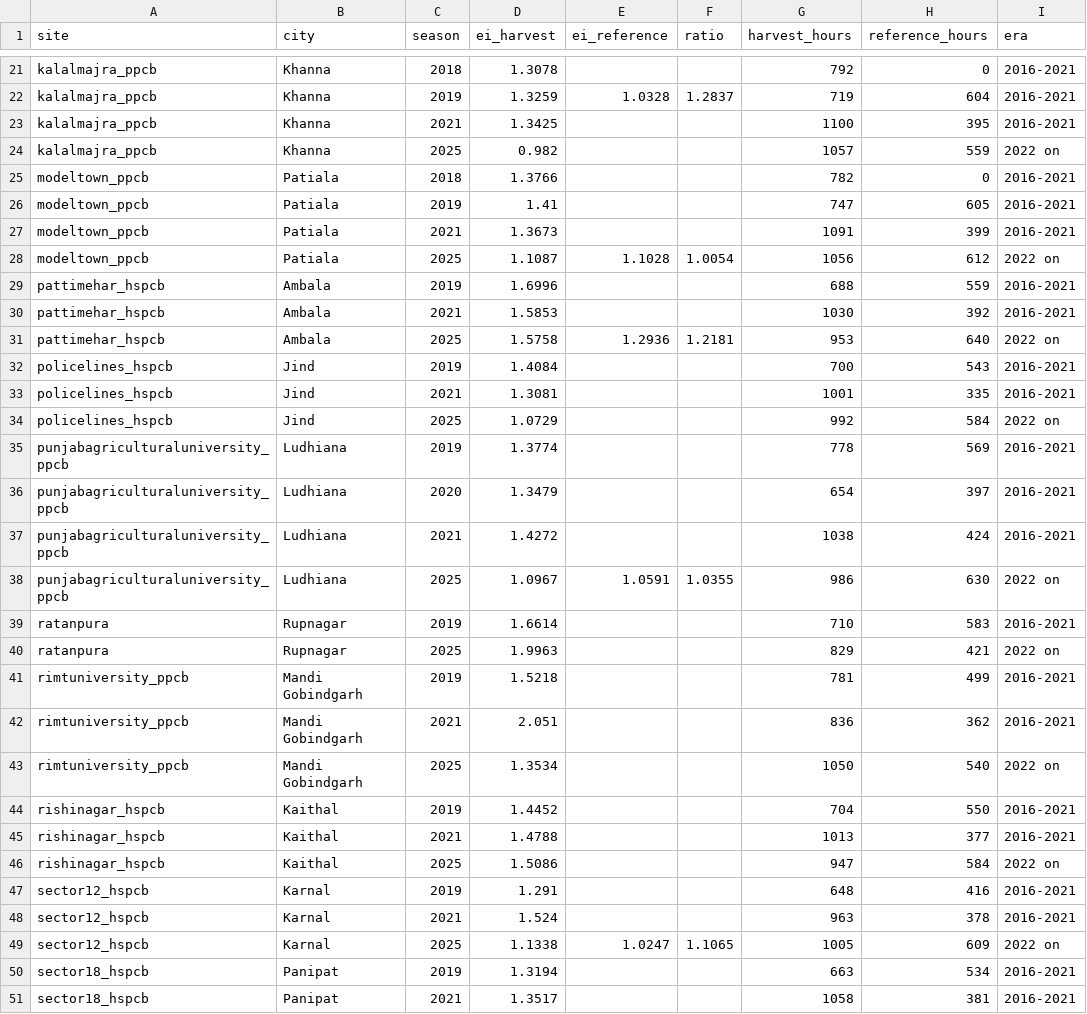
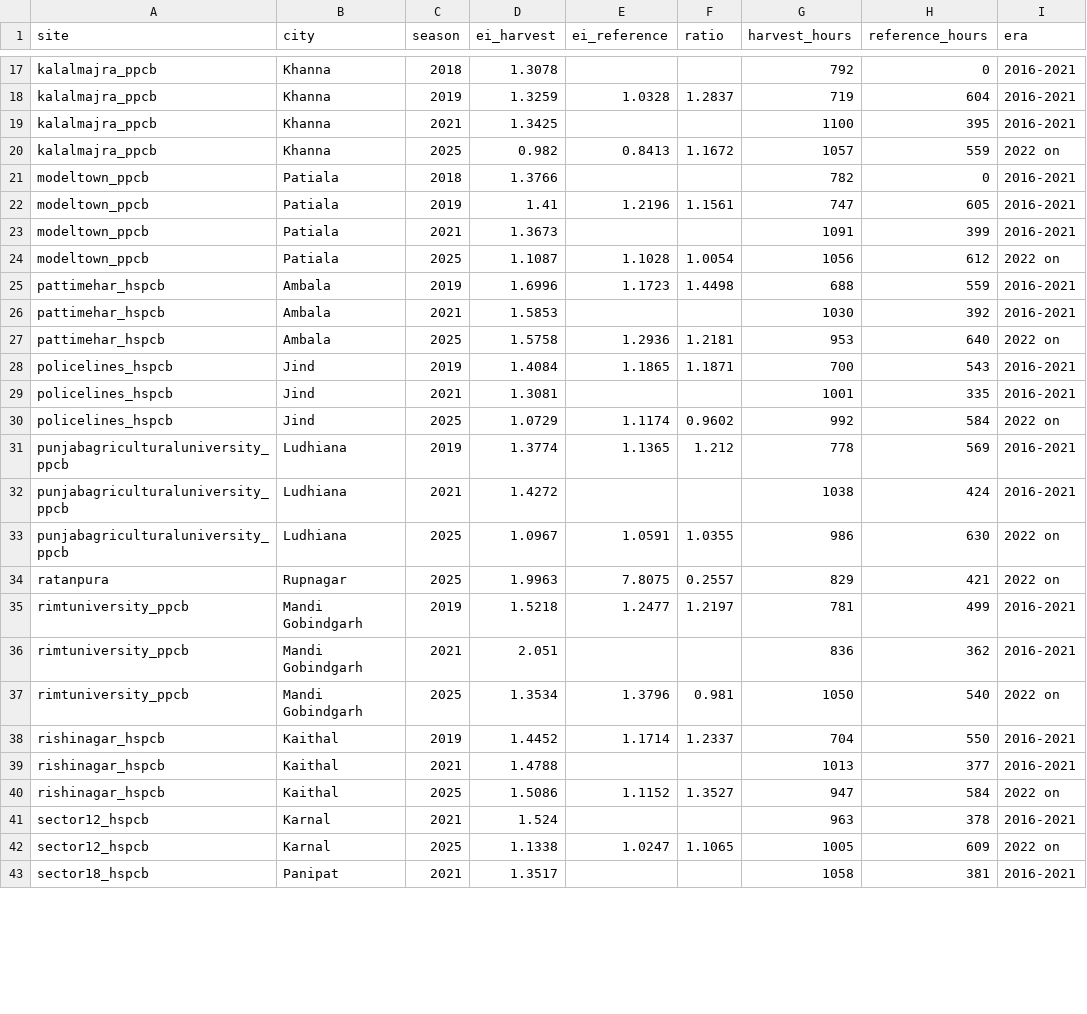
Before and after one commit to krishnav1412/eleven-winters, a CSV file: results/evening_shift_by_site.csv, drawn as a sheet; only a part is shown, gaps mark what is left out; the diff covers the shown part only.

```diff
--- a/results/evening_shift_by_site.csv
+++ b/results/evening_shift_by_site.csv
@@ -23,29 +19,25 @@ kalalmajra_ppcb,Khanna,2019,1.3259,1.0328,1.2837,719,604,2016-2021
 kalalmajra_ppcb,Khanna,2021,1.3425,,,1100,395,2016-2021
-kalalmajra_ppcb,Khanna,2025,0.982,,,1057,559,2022 on
+kalalmajra_ppcb,Khanna,2025,0.982,0.8413,1.1672,1057,559,2022 on
 modeltown_ppcb,Patiala,2018,1.3766,,,782,0,2016-2021
-modeltown_ppcb,Patiala,2019,1.41,,,747,605,2016-2021
+modeltown_ppcb,Patiala,2019,1.41,1.2196,1.1561,747,605,2016-2021
 modeltown_ppcb,Patiala,2021,1.3673,,,1091,399,2016-2021
 modeltown_ppcb,Patiala,2025,1.1087,1.1028,1.0054,1056,612,2022 on
-pattimehar_hspcb,Ambala,2019,1.6996,,,688,559,2016-2021
+pattimehar_hspcb,Ambala,2019,1.6996,1.1723,1.4498,688,559,2016-2021
 pattimehar_hspcb,Ambala,2021,1.5853,,,1030,392,2016-2021
 pattimehar_hspcb,Ambala,2025,1.5758,1.2936,1.2181,953,640,2022 on
-policelines_hspcb,Jind,2019,1.4084,,,700,543,2016-2021
+policelines_hspcb,Jind,2019,1.4084,1.1865,1.1871,700,543,2016-2021
 policelines_hspcb,Jind,2021,1.3081,,,1001,335,2016-2021
-policelines_hspcb,Jind,2025,1.0729,,,992,584,2022 on
-punjabagriculturaluniversity_ppcb,Ludhiana,2019,1.3774,,,778,569,2016-2021
-punjabagriculturaluniversity_ppcb,Ludhiana,2020,1.3479,,,654,397,2016-2021
+policelines_hspcb,Jind,2025,1.0729,1.1174,0.9602,992,584,2022 on
+punjabagriculturaluniversity_ppcb,Ludhiana,2019,1.3774,1.1365,1.212,778,569,2016-2021
 punjabagriculturaluniversity_ppcb,Ludhiana,2021,1.4272,,,1038,424,2016-2021
 punjabagriculturaluniversity_ppcb,Ludhiana,2025,1.0967,1.0591,1.0355,986,630,2022 on
-ratanpura,Rupnagar,2019,1.6614,,,710,583,2016-2021
-ratanpura,Rupnagar,2025,1.9963,,,829,421,2022 on
-rimtuniversity_ppcb,Mandi Gobindgarh,2019,1.5218,,,781,499,2016-2021
+ratanpura,Rupnagar,2025,1.9963,7.8075,0.2557,829,421,2022 on
+rimtuniversity_ppcb,Mandi Gobindgarh,2019,1.5218,1.2477,1.2197,781,499,2016-2021
 rimtuniversity_ppcb,Mandi Gobindgarh,2021,2.051,,,836,362,2016-2021
-rimtuniversity_ppcb,Mandi Gobindgarh,2025,1.3534,,,1050,540,2022 on
-rishinagar_hspcb,Kaithal,2019,1.4452,,,704,550,2016-2021
+rimtuniversity_ppcb,Mandi Gobindgarh,2025,1.3534,1.3796,0.981,1050,540,2022 on
+rishinagar_hspcb,Kaithal,2019,1.4452,1.1714,1.2337,704,550,2016-2021
 rishinagar_hspcb,Kaithal,2021,1.4788,,,1013,377,2016-2021
-rishinagar_hspcb,Kaithal,2025,1.5086,,,947,584,2022 on
-sector12_hspcb,Karnal,2019,1.291,,,648,416,2016-2021
+rishinagar_hspcb,Kaithal,2025,1.5086,1.1152,1.3527,947,584,2022 on
 sector12_hspcb,Karnal,2021,1.524,,,963,378,2016-2021
 sector12_hspcb,Karnal,2025,1.1338,1.0247,1.1065,1005,609,2022 on
-sector18_hspcb,Panipat,2019,1.3194,,,663,534,2016-2021
 sector18_hspcb,Panipat,2021,1.3517,,,1058,381,2016-2021
```
Also changed, not shown: 5 removed rows and 16 edited cells elsewhere in this file, 54 other files.
